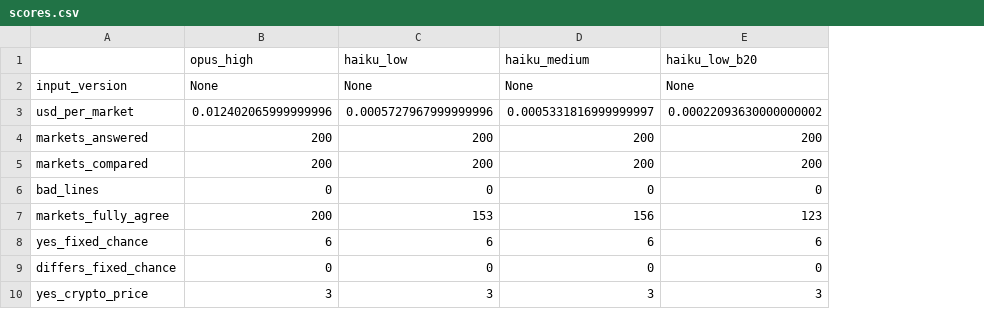
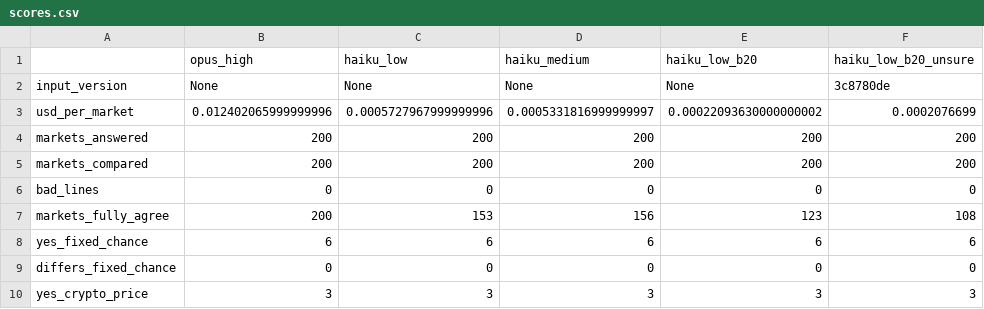
Before and after one commit to nape662/prediction_markets_calibration, a CSV file: labeling/results/scores.csv, drawn as a sheet; only a part is shown; the diff names each change by its address in the sheet, - before the commit and + after, or states it on an @@ line.

```diff
--- a/labeling/results/scores.csv
+++ b/labeling/results/scores.csv
+column F (haiku_low_b20_unsure), rows 2-10: 3c8780de | 0.0002076699 | 200 | 200 | 0 | 108 | 6 | 0 | 3
```
Also changed, not shown: labeling/results/disagreements.csv, labeling/results/groups.csv, 12 other files.
